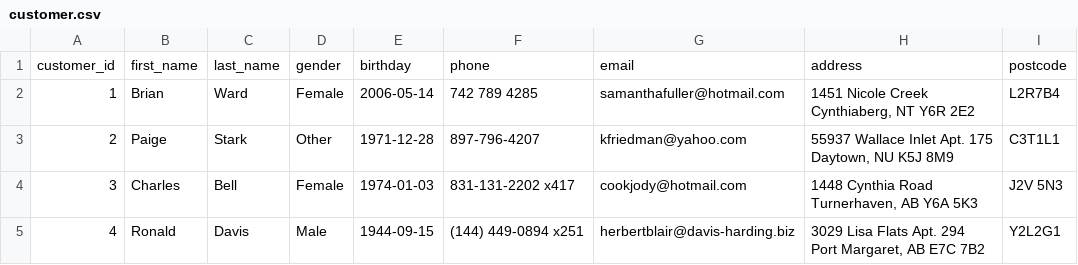
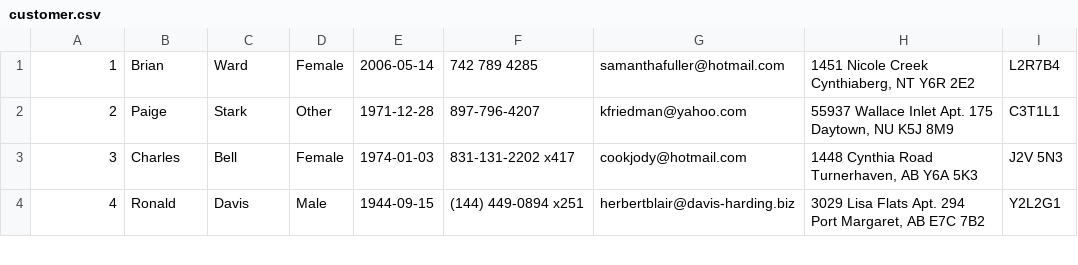
Before and after one commit to minhquandkott/supermarket_data_management, a CSV file: src/main/resources/csv/customer.csv, drawn as a sheet; only a part is shown; the diff names each change by its address in the sheet, - before the commit and + after, or states it on an @@ line.

```diff
--- a/src/main/resources/csv/customer.csv
+++ b/src/main/resources/csv/customer.csv
-row 1: customer_id | first_name | last_name | gender | birthday | phone | email | address | postcode
```
Also changed, not shown: src/main/resources/csv/delivery.csv, src/main/resources/csv/employee.csv, 9 other files.
